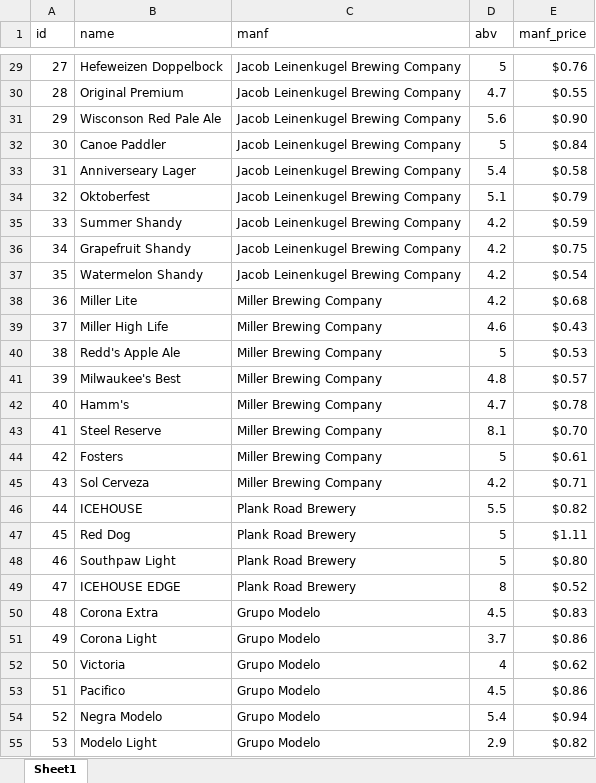
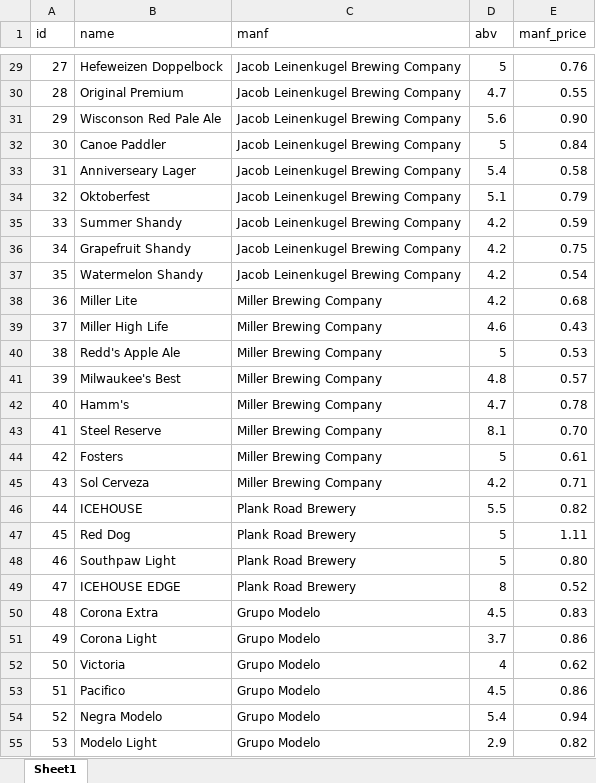
Before and after one commit to moalhayek/db_project, an Excel workbook: code/table_generation/beers_table.xlsx, sheet Sheet1, drawn as a sheet; only a part is shown, gaps mark what is left out; values as stored, in another font and other column widths than the file's, no borders; the diff covers the shown part only; the diff names each change by its address in the sheet, - before the commit and + after, or states it on an @@ line.

```diff
--- a/code/table_generation/beers_table.xlsx (sheet Sheet1)
+++ b/code/table_generation/beers_table.xlsx (sheet Sheet1)
-E29 (manf_price): $0.76
+E29 (manf_price): 0.76
-E30 (manf_price): $0.55
+E30 (manf_price): 0.55
-E31 (manf_price): $0.90
+E31 (manf_price): 0.90
-E32 (manf_price): $0.84
+E32 (manf_price): 0.84
-E33 (manf_price): $0.58
+E33 (manf_price): 0.58
-E34 (manf_price): $0.79
+E34 (manf_price): 0.79
-E35 (manf_price): $0.59
+E35 (manf_price): 0.59
-E36 (manf_price): $0.75
+E36 (manf_price): 0.75
-E37 (manf_price): $0.54
+E37 (manf_price): 0.54
-E38 (manf_price): $0.68
+E38 (manf_price): 0.68
-E39 (manf_price): $0.43
+E39 (manf_price): 0.43
-E40 (manf_price): $0.53
+E40 (manf_price): 0.53
-E41 (manf_price): $0.57
+E41 (manf_price): 0.57
-E42 (manf_price): $0.78
+E42 (manf_price): 0.78
-E43 (manf_price): $0.70
+E43 (manf_price): 0.70
-E44 (manf_price): $0.61
+E44 (manf_price): 0.61
-E45 (manf_price): $0.71
+E45 (manf_price): 0.71
-E46 (manf_price): $0.82
+E46 (manf_price): 0.82
-E47 (manf_price): $1.11
+E47 (manf_price): 1.11
-E48 (manf_price): $0.80
+E48 (manf_price): 0.80
-E49 (manf_price): $0.52
+E49 (manf_price): 0.52
-E50 (manf_price): $0.83
+E50 (manf_price): 0.83
-E51 (manf_price): $0.86
+E51 (manf_price): 0.86
-E52 (manf_price): $0.62
+E52 (manf_price): 0.62
-E53 (manf_price): $0.86
+E53 (manf_price): 0.86
-E54 (manf_price): $0.94
+E54 (manf_price): 0.94
-E55 (manf_price): $0.82
+E55 (manf_price): 0.82
```
Also changed, not shown: 73 edited cells elsewhere in this sheet, 2 other files.
